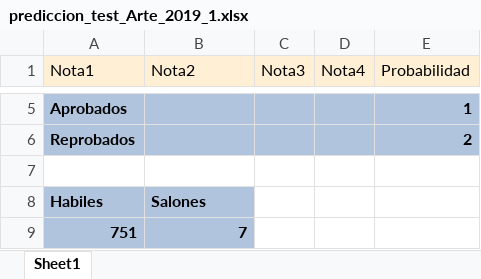
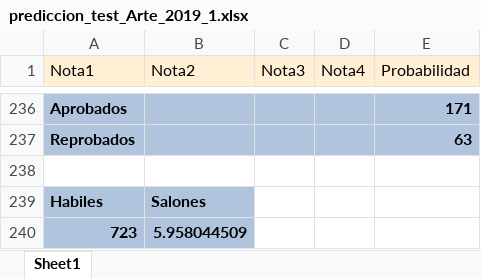
Before and after one commit to StephanoWurttele/Room-Number, an Excel workbook: prediccion_test_Arte_2019_1.xlsx, sheet Sheet1, drawn as a sheet; only a part is shown, gaps mark what is left out; values as stored, in another font and other column widths than the file's, no borders; removed rows and columns are numbered as before the commit, all else as after; the diff covers the shown part only; the diff names each change by its address in the sheet, - before the commit and + after, or states it on an @@ line.

```diff
--- a/prediccion_test_Arte_2019_1.xlsx (sheet Sheet1)
+++ b/prediccion_test_Arte_2019_1.xlsx (sheet Sheet1)
-E236 (Probabilidad): 1
+E236 (Probabilidad): 171
-E237 (Probabilidad): 2
+E237 (Probabilidad): 63
-row 9: 751 | 7
+row 240: 723 | 5.958044509
```
Also changed, not shown: 231 added rows and 3 edited cells elsewhere in this sheet, prediccion_test_Estadistica_2019_1.xlsx, 4 other files.
